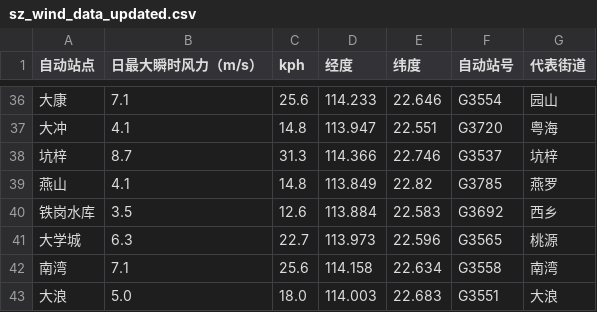
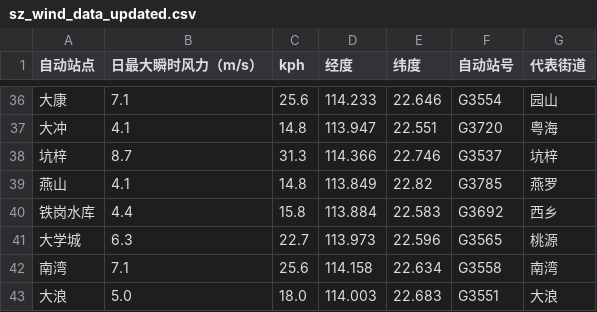
Before and after one commit to HollowXtra/Storm-Inc-Recoded, a CSV file: sz_wind_data_updated.csv, drawn as a sheet; only a part is shown, gaps mark what is left out.

```diff
--- a/sz_wind_data_updated.csv
+++ b/sz_wind_data_updated.csv
@@ -39,3 +39,3 @@
 燕山,4.1,14.8,113.849,22.82,G3785,燕罗
-铁岗水库,3.5,12.6,113.884,22.583,G3692,西乡
+铁岗水库,4.4,15.8,113.884,22.583,G3692,西乡
 大学城,6.3,22.7,113.973,22.596,G3565,桃源
```
